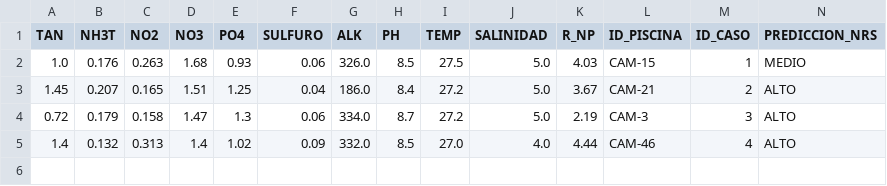
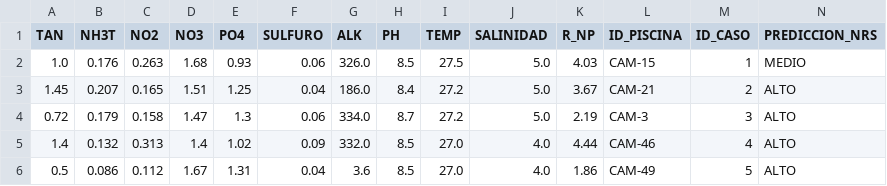
Before and after one commit to VickyMaldonado7/tesis_acuacultura_ia, a CSV file: data/historial_predicciones.csv, drawn as a sheet; only a part is shown; rows hold the shown columns only; the diff names each change by its address in the sheet, - before the commit and + after, or states it on an @@ line.

Commit message:
Pestana de casos resueltos

```diff
--- a/data/historial_predicciones.csv
+++ b/data/historial_predicciones.csv
+row 6: 0.5 | 0.086 | 0.112 | 1.67 | 1.31 | 0.04 | 3.6 | 8.5 | 27.0 | 4.0 | 1.86 | CAM-49 | 5 | ALTO
```
Also changed, not shown: 1 other file.
